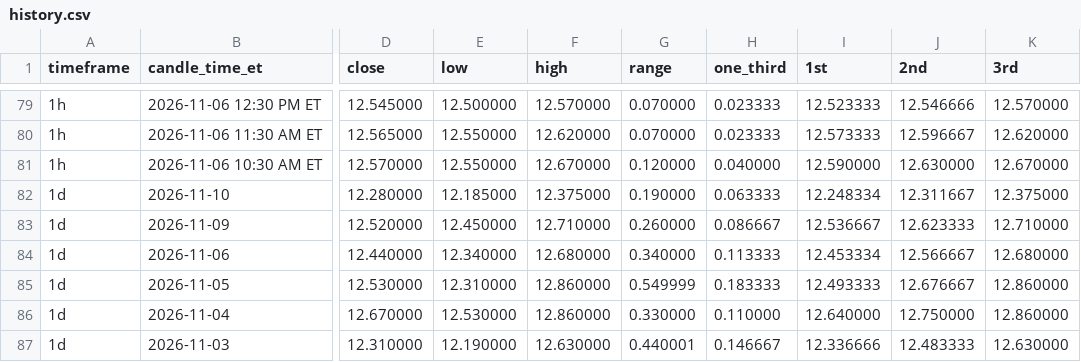
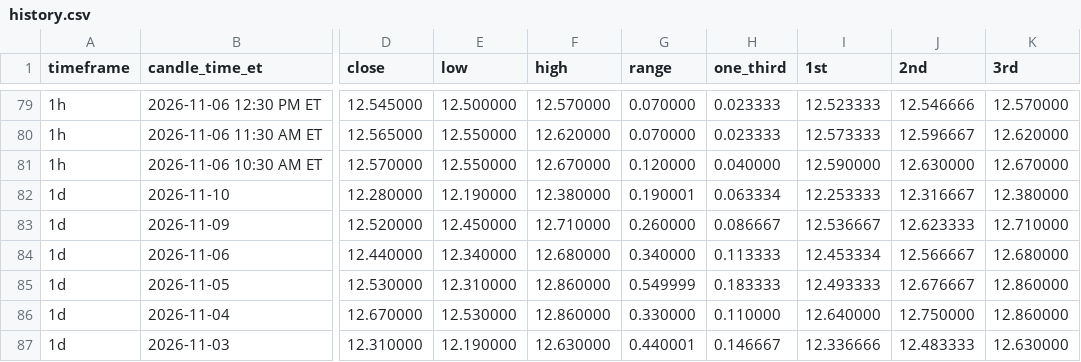
Before and after one commit to Einsteinmonkey/FordRuleofThirds, a CSV file: results/history.csv, drawn as a sheet; only a part is shown, gaps mark what is left out; the diff names each change by its address in the sheet, - before the commit and + after, or states it on an @@ line.

```diff
--- a/results/history.csv
+++ b/results/history.csv
-E82 (low): 12.185000
+E82 (low): 12.190000
-F82 (high): 12.375000
+F82 (high): 12.380000
-G82 (range): 0.190000
+G82 (range): 0.190001
-H82 (one_third): 0.063333
+H82 (one_third): 0.063334
-I82 (1st): 12.248334
+I82 (1st): 12.253333
-J82 (2nd): 12.311667
+J82 (2nd): 12.316667
-K82 (3rd): 12.375000
+K82 (3rd): 12.380000
```
Also changed, not shown: 2 other files.
